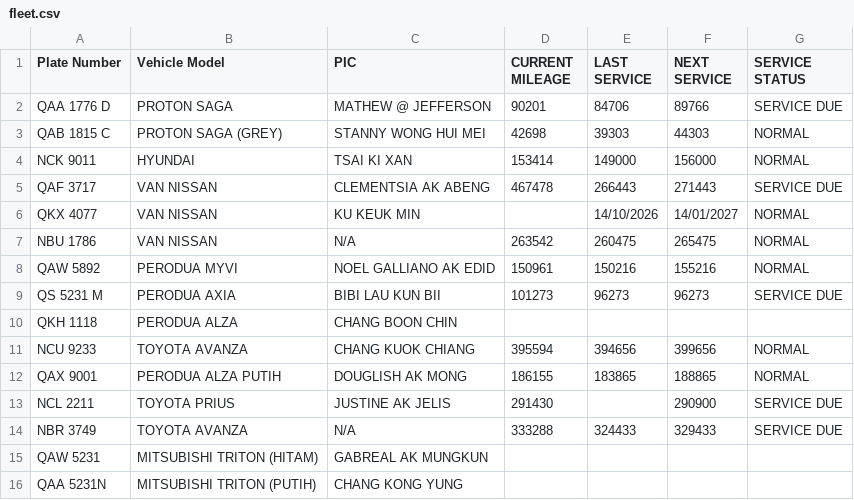
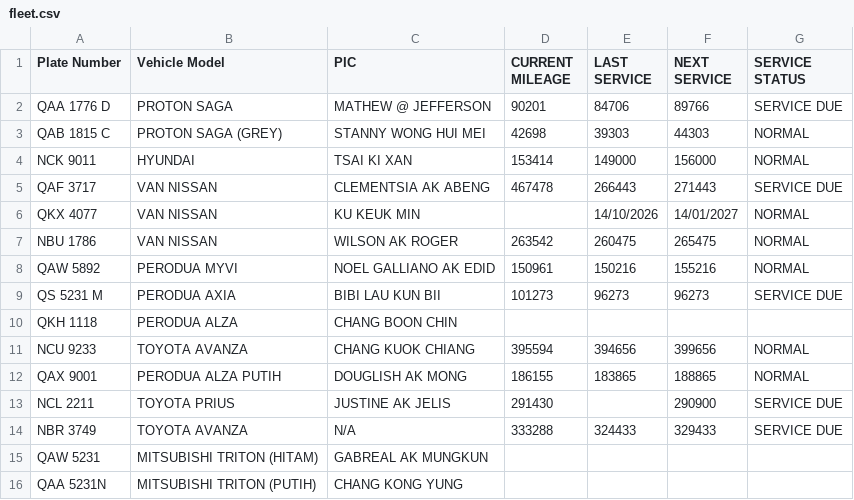
Before and after one commit to ianpuang/fleet-kiosk, a CSV file: data/fleet.csv, drawn as a sheet.

Commit message:
Sync fleet data 2026-10-16T08:23:19Z

```diff
--- a/data/fleet.csv
+++ b/data/fleet.csv
@@ -6,3 +6,3 @@ QAF 3717,VAN NISSAN,CLEMENTSIA AK ABENG,467478,266443,271443,SERVICE DUE
 QKX 4077,VAN NISSAN,KU KEUK MIN,,14/10/2026,14/01/2027,NORMAL
-NBU 1786,VAN NISSAN,N/A,263542,260475,265475,NORMAL
+NBU 1786,VAN NISSAN,WILSON AK ROGER ,263542,260475,265475,NORMAL
 QAW 5892,PERODUA MYVI,NOEL GALLIANO AK EDID,150961,150216,155216,NORMAL
```
Also changed, not shown: 1 other file.
